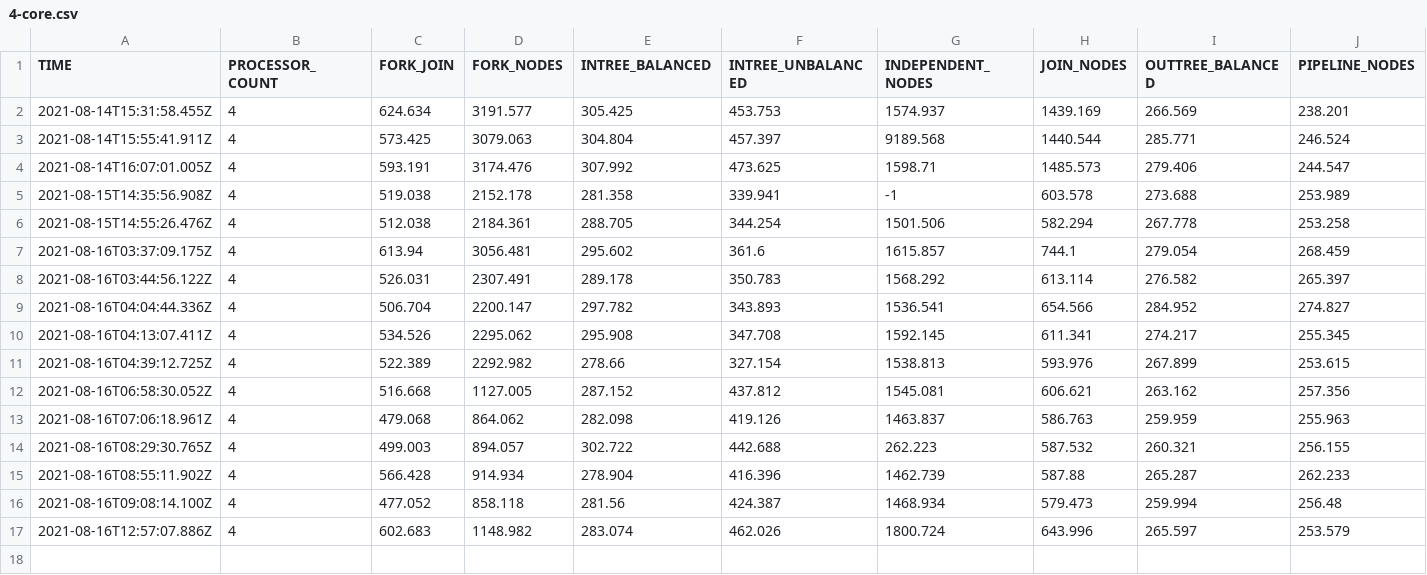
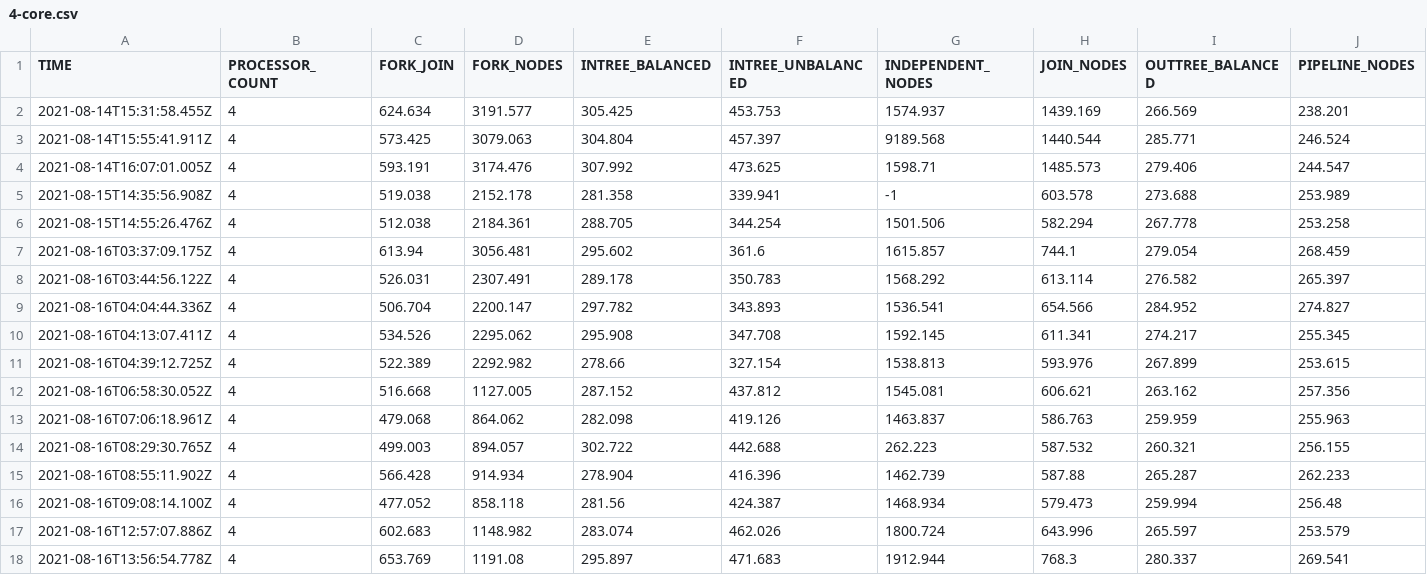
Before and after one commit to frasermcc9/306-task-graph-scheduling, a CSV file: tools/benchmarking/4-core.csv, drawn as a sheet; only a part is shown; rows hold the shown columns only; the diff names each change by its address in the sheet, - before the commit and + after, or states it on an @@ line.

```diff
--- a/tools/benchmarking/4-core.csv
+++ b/tools/benchmarking/4-core.csv
+row 18: 2021-08-16T13:56:54.778Z | 4 | 653.769 | 1191.08 | 295.897 | 471.683 | 1912.944 | 768.3 | 280.337 | 269.541
```
Also changed, not shown: tools/benchmarking/2-core.csv, 2 other files.
